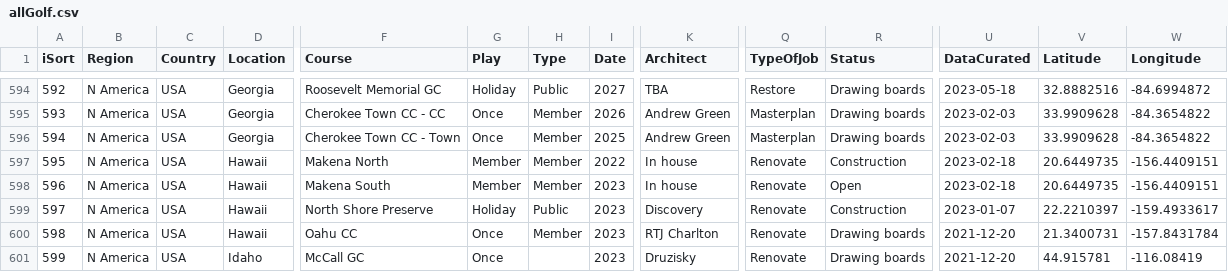
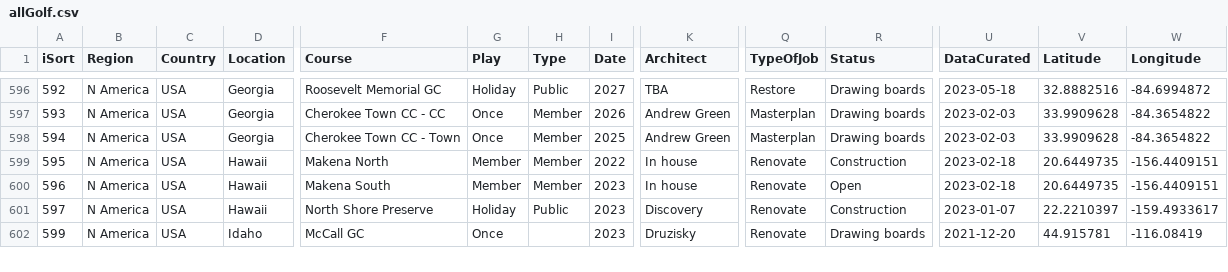
Before and after one commit to stennety/mywebsite, a CSV file: _data/allGolf.csv, drawn as a sheet; only a part is shown, gaps mark what is left out; removed rows and columns are numbered as before the commit, all else as after; rows hold the shown columns only; the diff covers the shown part only; the diff names each change by its address in the sheet, - before the commit and + after, or states it on an @@ line.

```diff
--- a/_data/allGolf.csv
+++ b/_data/allGolf.csv
-row 600: 598 | N America | USA | Hawaii | Oahu CC | Once | Member | 2023 | RTJ Charlton | Renovate | Drawing boards | 2021-12-20 | 21.3400731 | -157.8431784
```
Also changed, not shown: 2 added rows and 15 edited cells elsewhere in this file.
